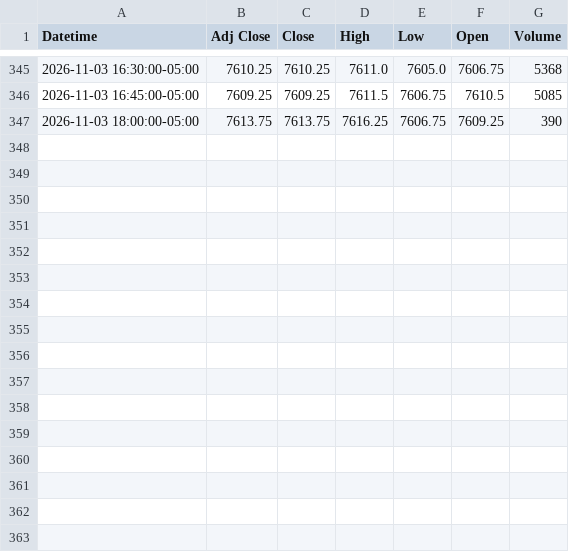
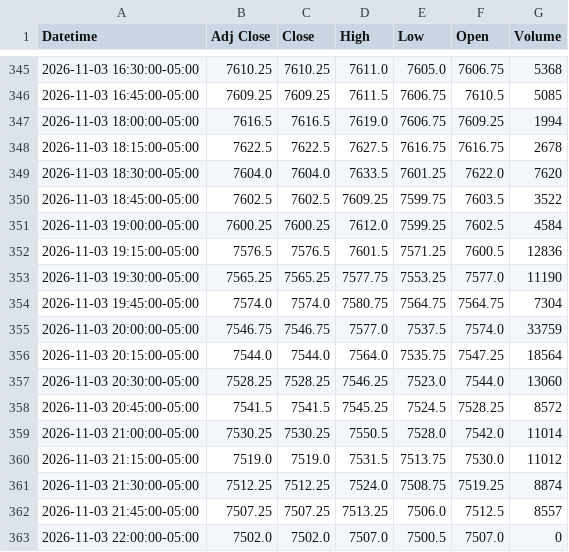
Before and after one commit to Jordan4369/mes-data, a CSV file: data/es_15m.csv, drawn as a sheet; only a part is shown, gaps mark what is left out.

Commit message:
update data

```diff
--- a/data/es_15m.csv
+++ b/data/es_15m.csv
@@ -346,2 +346,18 @@ Datetime,Adj Close,Close,High,Low,Open,Volume
 2026-11-03 16:45:00-05:00,7609.25,7609.25,7611.5,7606.75,7610.5,5085
-2026-11-03 18:00:00-05:00,7613.75,7613.75,7616.25,7606.75,7609.25,390
+2026-11-03 18:00:00-05:00,7616.5,7616.5,7619.0,7606.75,7609.25,1994
+2026-11-03 18:15:00-05:00,7622.5,7622.5,7627.5,7616.75,7616.75,2678
+2026-11-03 18:30:00-05:00,7604.0,7604.0,7633.5,7601.25,7622.0,7620
+2026-11-03 18:45:00-05:00,7602.5,7602.5,7609.25,7599.75,7603.5,3522
+2026-11-03 19:00:00-05:00,7600.25,7600.25,7612.0,7599.25,7602.5,4584
+2026-11-03 19:15:00-05:00,7576.5,7576.5,7601.5,7571.25,7600.5,12836
+2026-11-03 19:30:00-05:00,7565.25,7565.25,7577.75,7553.25,7577.0,11190
+2026-11-03 19:45:00-05:00,7574.0,7574.0,7580.75,7564.75,7564.75,7304
+2026-11-03 20:00:00-05:00,7546.75,7546.75,7577.0,7537.5,7574.0,33759
+2026-11-03 20:15:00-05:00,7544.0,7544.0,7564.0,7535.75,7547.25,18564
+2026-11-03 20:30:00-05:00,7528.25,7528.25,7546.25,7523.0,7544.0,13060
+2026-11-03 20:45:00-05:00,7541.5,7541.5,7545.25,7524.5,7528.25,8572
+2026-11-03 21:00:00-05:00,7530.25,7530.25,7550.5,7528.0,7542.0,11014
+2026-11-03 21:15:00-05:00,7519.0,7519.0,7531.5,7513.75,7530.0,11012
+2026-11-03 21:30:00-05:00,7512.25,7512.25,7524.0,7508.75,7519.25,8874
+2026-11-03 21:45:00-05:00,7507.25,7507.25,7513.25,7506.0,7512.5,8557
+2026-11-03 22:00:00-05:00,7502.0,7502.0,7507.0,7500.5,7507.0,0
```
Also changed, not shown: data/es_1h.csv, data/vix_1h.csv.
